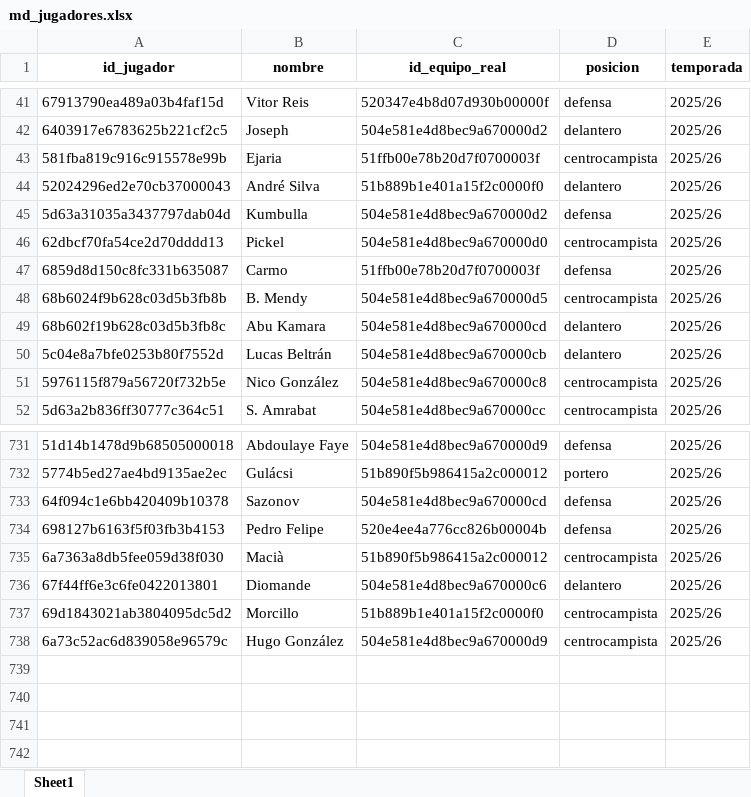
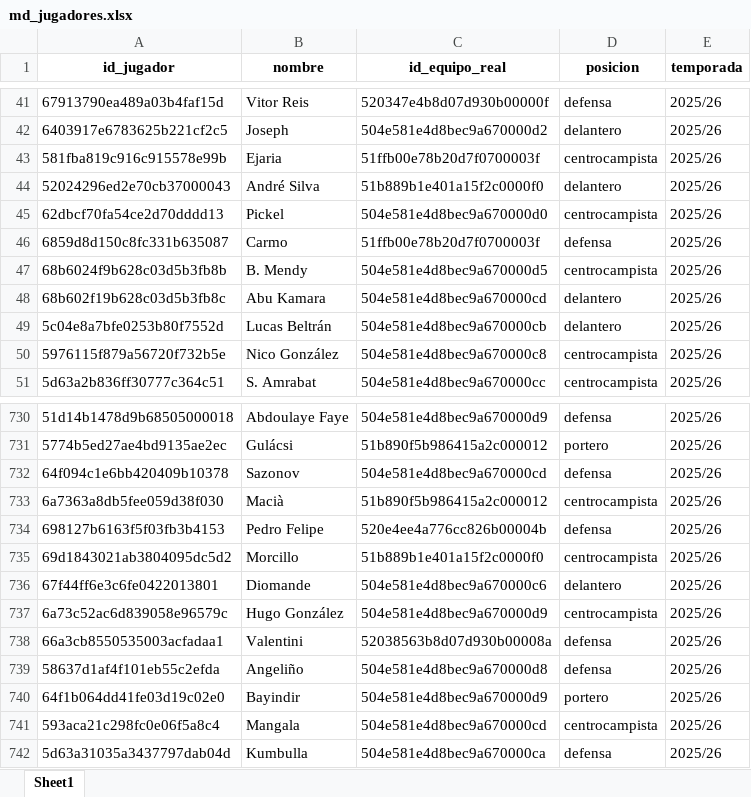
Before and after one commit to kelo71bis/FutmondoBOT, an Excel workbook: datos/maestros/md_jugadores.xlsx, sheet Sheet1, drawn as a sheet; only a part is shown, gaps mark what is left out; values as stored, in another font and other column widths than the file's, no borders; removed rows and columns are numbered as before the commit, all else as after; the diff covers the shown part only; the diff names each change by its address in the sheet, - before the commit and + after, or states it on an @@ line.

```diff
--- a/datos/maestros/md_jugadores.xlsx (sheet Sheet1)
+++ b/datos/maestros/md_jugadores.xlsx (sheet Sheet1)
-row 45: 5d63a31035a3437797dab04d | Kumbulla | 504e581e4d8bec9a670000d2 | defensa | 2025/26
@@ row 735 moved to row 733: 6a7363a8db5fee059d38f030 @@
@@ row 737 moved to row 735: 69d1843021ab3804095dc5d2 @@
+row 738: 66a3cb8550535003acfadaa1 | Valentini | 52038563b8d07d930b00008a | defensa | 2025/26
+row 739: 58637d1af4f101eb55c2efda | Angeliño | 504e581e4d8bec9a670000d8 | defensa | 2025/26
+row 740: 64f1b064dd41fe03d19c02e0 | Bayindir | 504e581e4d8bec9a670000d9 | portero | 2025/26
+row 741: 593aca21c298fc0e06f5a8c4 | Mangala | 504e581e4d8bec9a670000cd | centrocampista | 2025/26
+row 742: 5d63a31035a3437797dab04d | Kumbulla | 504e581e4d8bec9a670000ca | defensa | 2025/26
```
Also changed, not shown: 465 moved rows elsewhere in this sheet, datos/hechos/td_admin.xlsx, datos/maestros/md_equipos.xlsx, 4 other files.
